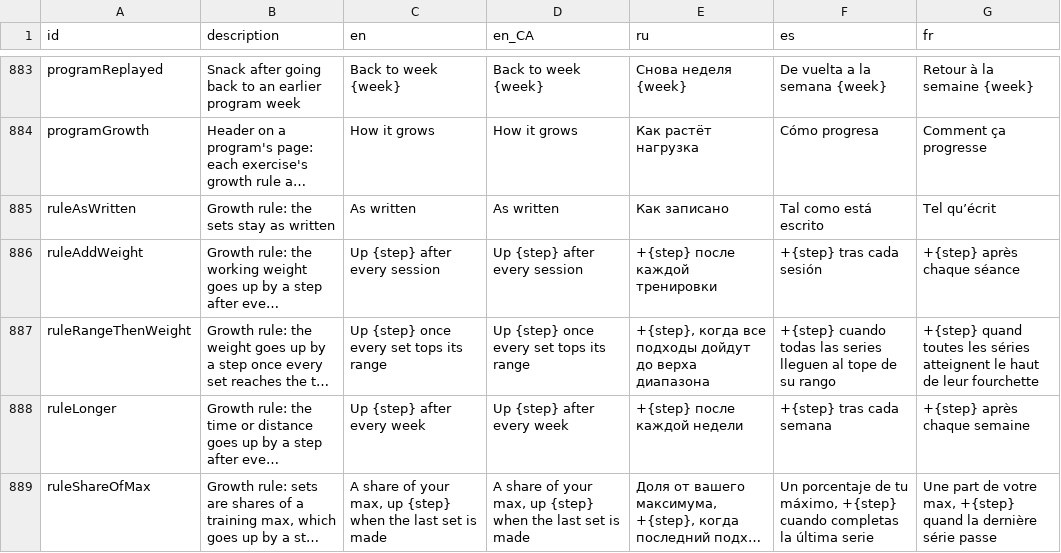
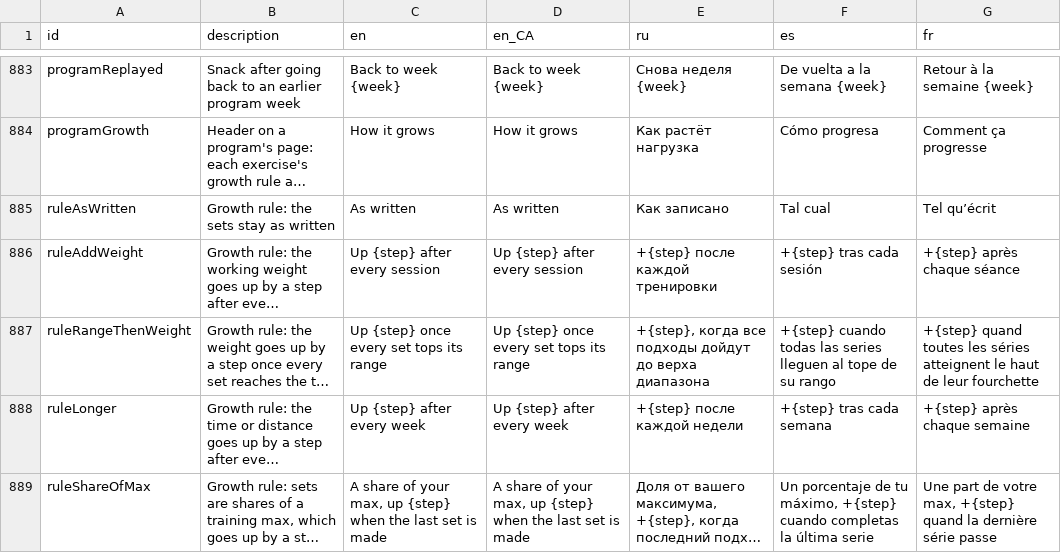
Before and after one commit to kit-g/heart-of-yours, a CSV file: shared/heart_language/scripts/translations.csv, drawn as a sheet; only a part is shown, gaps mark what is left out; long unchanged cells end in …; the diff covers the shown part only; the diff names each change by its address in the sheet, - before the commit and + after, or states it on an @@ line.

```diff
--- a/shared/heart_language/scripts/translations.csv
+++ b/shared/heart_language/scripts/translations.csv
-F885 (es): Tal como está escrito
+F885 (es): Tal cual
```
Also changed, not shown: 58 edited cells elsewhere in this file, 2 other files.
